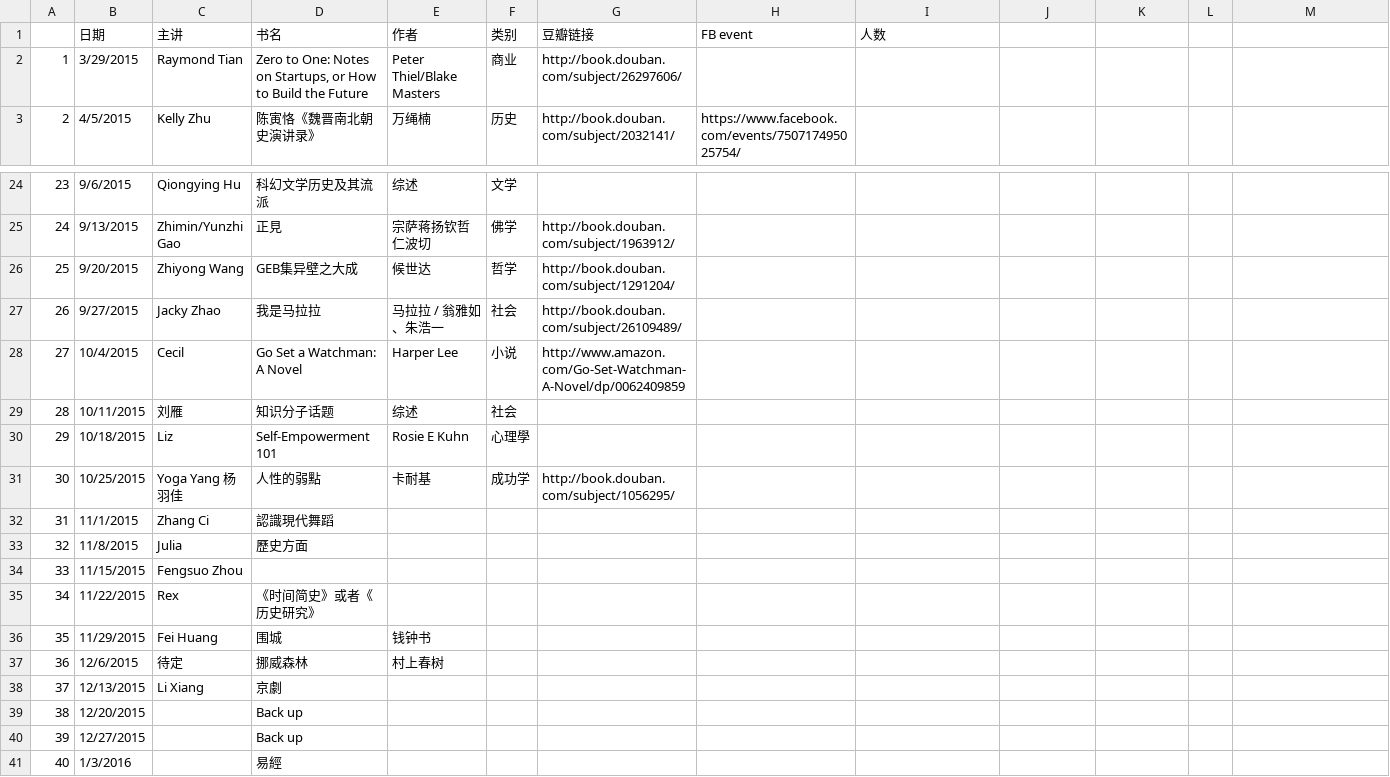
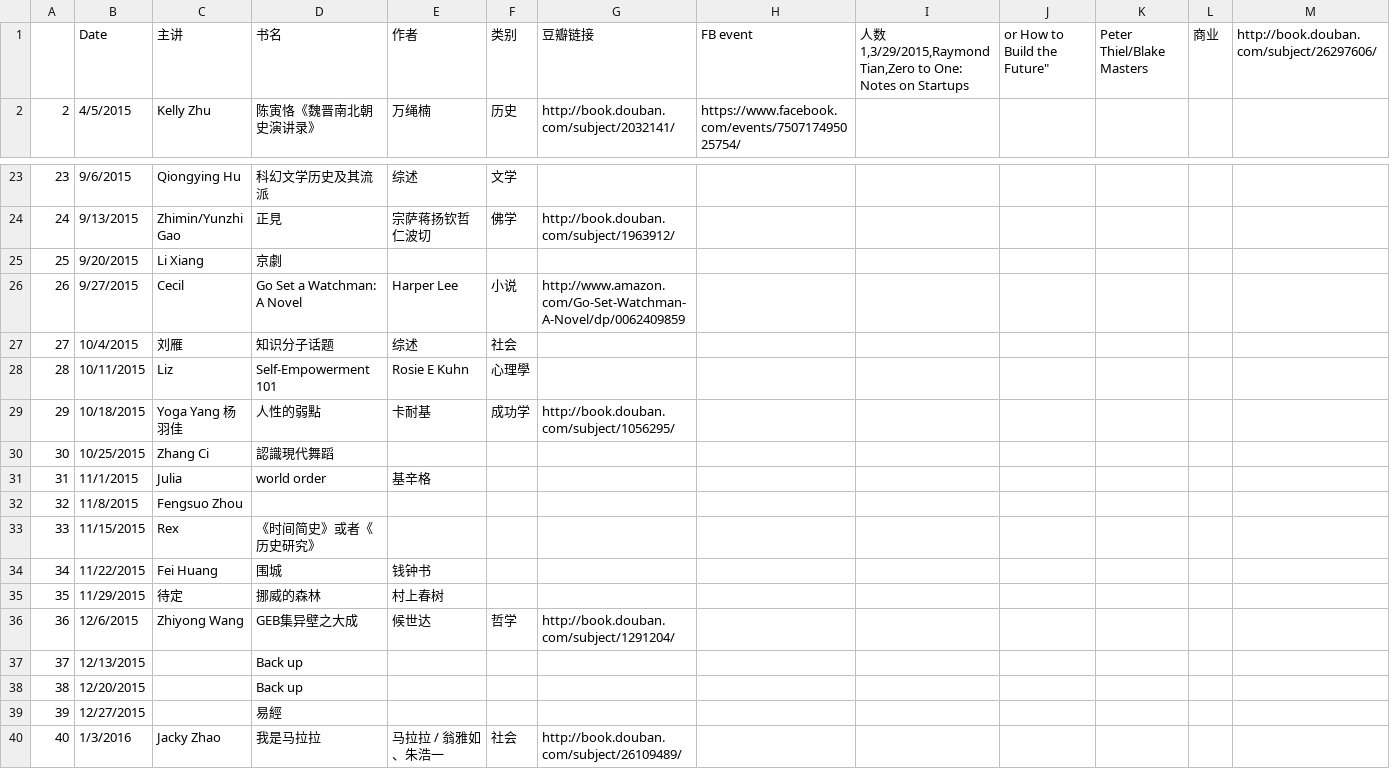
Before and after one commit to valleyrain-org/www-old, a CSV file: sheet1.csv, drawn as a sheet; only a part is shown, gaps mark what is left out; removed rows and columns are numbered as before the commit, all else as after; ↵ is a line break in a cell; the diff covers the shown part only; the diff names each change by its address in the sheet, - before the commit and + after, or states it on an @@ line.

Commit message:
update sheet1.csv

```diff
--- a/sheet1.csv
+++ b/sheet1.csv
-B1: 日期
+B1: Date
-I1: 人数
+I1: 人数 ↵ 1,3/29/2015,Raymond Tian,Zero to One: Notes on Startups
-J1: (empty)
+J1: or How to Build the Future"
-K1: (empty)
+K1: Peter Thiel/Blake Masters
-L1: (empty)
+L1: 商业
-M1: (empty)
+M1: http://book.douban.com/subject/26297606/
-row 2: 1 | 3/29/2015 | Raymond Tian | Zero to One: Notes on Startups, or How to Build the Future | Peter Thiel/Blake Masters | 商业 | http://book.douban.com/subject/26297606/
-C25 (主讲): Zhiyong Wang
+C25 (主讲): Li Xiang
-D25 (书名): GEB集异壁之大成
+D25 (书名): 京劇
-E25 (作者): 候世达
+E25 (作者): (empty)
-F25 (类别): 哲学
+F25 (类别): (empty)
-G25 (豆瓣链接): http://book.douban.com/subject/1291204/
+G25 (豆瓣链接): (empty)
-row 27: 26 | 9/27/2015 | Jacky Zhao | 我是马拉拉 | 马拉拉 / 翁雅如、朱浩一 | 社会 | http://book.douban.com/subject/26109489/
@@ column A renumbered between rows 26 and 35 @@
-B26 (Date): 10/4/2015
+B26 (Date): 9/27/2015
-B27 (Date): 10/11/2015
+B27 (Date): 10/4/2015
-B28 (Date): 10/18/2015
+B28 (Date): 10/11/2015
-B29 (Date): 10/25/2015
+B29 (Date): 10/18/2015
-B30 (Date): 11/1/2015
+B30 (Date): 10/25/2015
+row 31: 31 | 11/1/2015 | Julia | world order | 基辛格
-C32 (主讲): Julia
+C32 (主讲): Fengsuo Zhou
-D32 (书名): 歷史方面
+D32 (书名): (empty)
-row 34: 33 | 11/15/2015 | Fengsuo Zhou
-B33 (Date): 11/22/2015
+B33 (Date): 11/15/2015
-B34 (Date): 11/29/2015
+B34 (Date): 11/22/2015
-B35 (Date): 12/6/2015
+B35 (Date): 11/29/2015
-D35 (书名): 挪威森林
+D35 (书名): 挪威的森林
+row 36: 36 | 12/6/2015 | Zhiyong Wang | GEB集异壁之大成 | 候世达 | 哲学 | http://book.douban.com/subject/1291204/
-C37 (主讲): Li Xiang
+C37 (主讲): (empty)
-D37 (书名): 京劇
+D37 (书名): Back up
-D39 (书名): Back up
+D39 (书名): 易經
-C40 (主讲): (empty)
+C40 (主讲): Jacky Zhao
-D40 (书名): 易經
+D40 (书名): 我是马拉拉
-E40 (作者): (empty)
+E40 (作者): 马拉拉 / 翁雅如、朱浩一
-F40 (类别): (empty)
+F40 (类别): 社会
-G40 (豆瓣链接): (empty)
+G40 (豆瓣链接): http://book.douban.com/subject/26109489/
```
Also changed, not shown: 3 edited cells elsewhere in this file.
